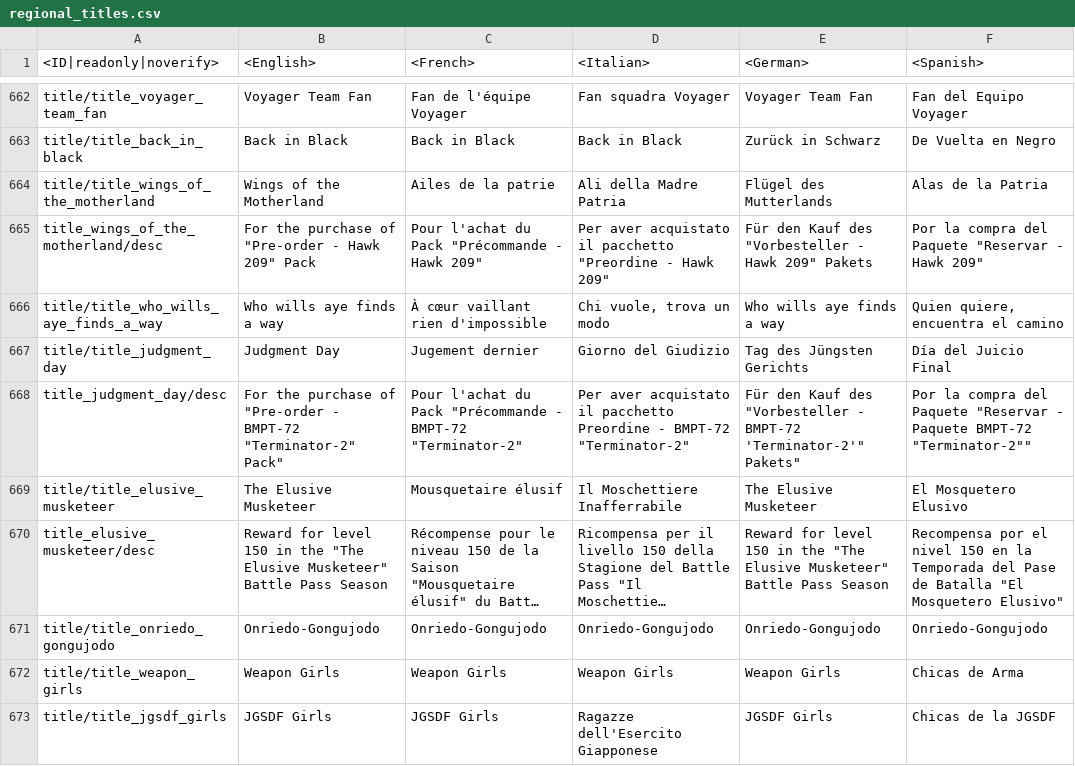
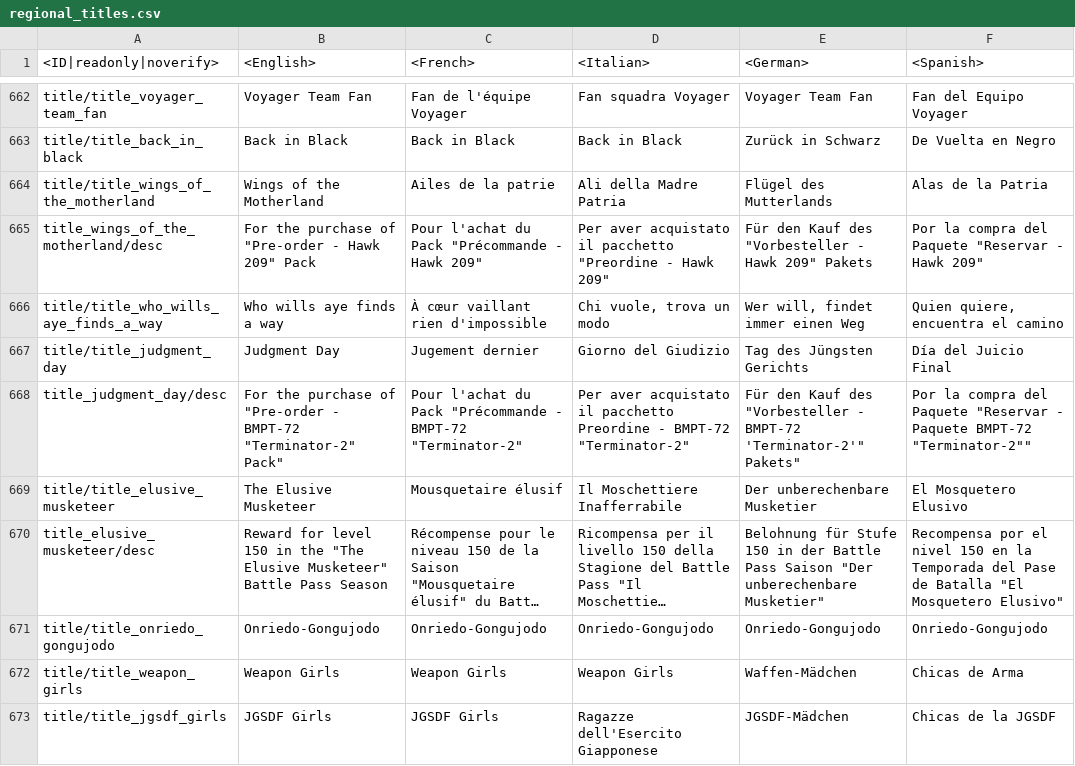
Before and after one commit to Heboon123/WTDM, a CSV file: regional.vromfs.bin_u/lang/regional_titles.csv, drawn as a sheet; only a part is shown, gaps mark what is left out; long unchanged cells end in …; the diff covers the shown part only; the diff names each change by its address in the sheet, - before the commit and + after, or states it on an @@ line.

```diff
--- a/regional.vromfs.bin_u/lang/regional_titles.csv
+++ b/regional.vromfs.bin_u/lang/regional_titles.csv
-E666 (<German>): Who wills aye finds a way
+E666 (<German>): Wer will, findet immer einen Weg
-E669 (<German>): The Elusive Musketeer
+E669 (<German>): Der unberechenbare Musketier
-E670 (<German>): Reward for level 150 in the "The Elusive Musketeer" Battle Pass Season
+E670 (<German>): Belohnung für Stufe 150 in der Battle Pass Saison "Der unberechenbare Musketier"
-E672 (<German>): Weapon Girls
+E672 (<German>): Waffen-Mädchen
-E673 (<German>): JGSDF Girls
+E673 (<German>): JGSDF-Mädchen
```
Also changed, not shown: 4 added rows and 1 edited cell elsewhere in this file, lang.vromfs.bin_u/lang/inf.csv, lang.vromfs.bin_u/lang/matching.csv, 51 other files.
